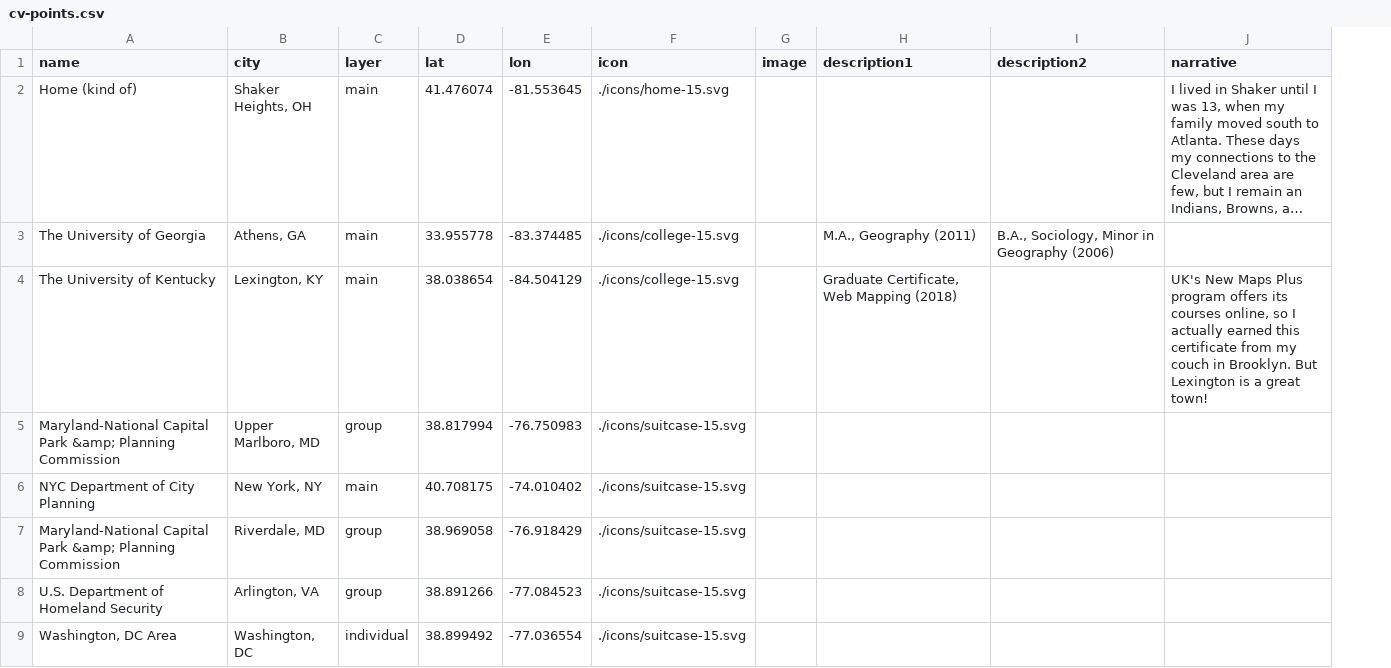
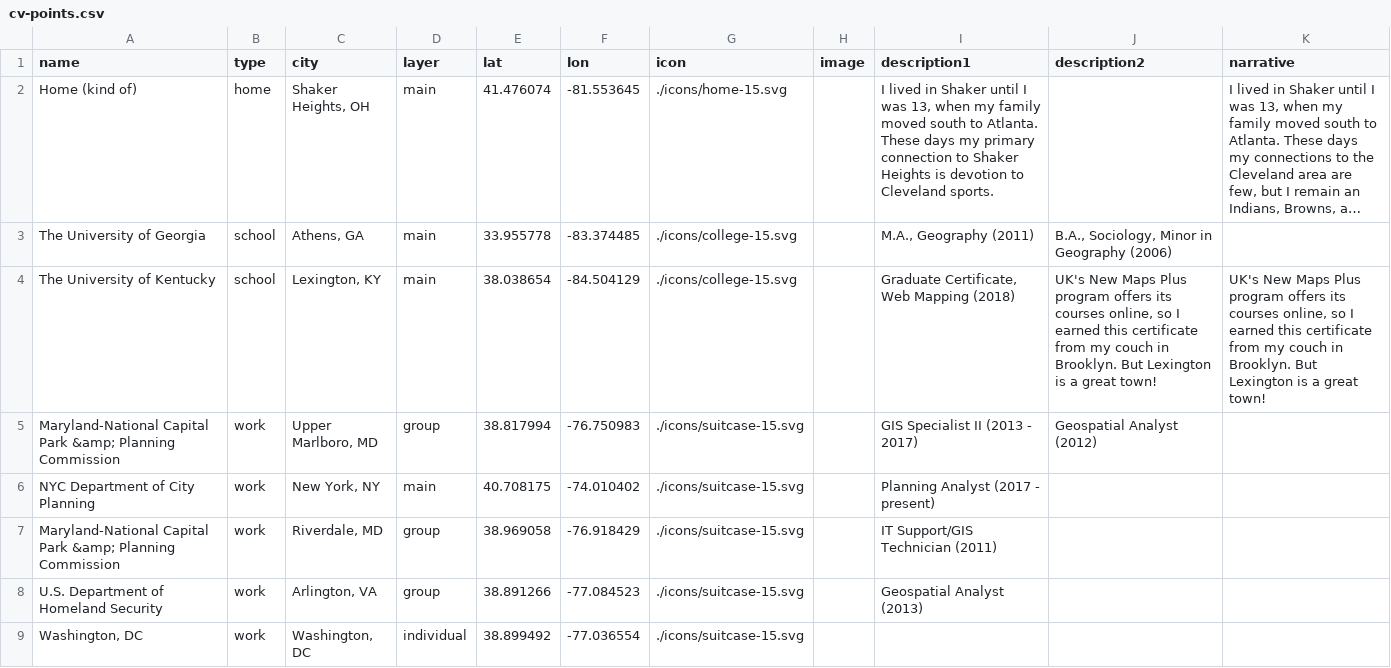
Before and after one commit to kerrygathers/kerrygathers.github.io, a CSV file: cv/data/cv-points.csv, drawn as a sheet; long unchanged cells end in …; addresses are those after the commit; the diff names each change by its address in the sheet, - before the commit and + after, or states it on an @@ line.

```diff
--- a/cv/data/cv-points.csv
+++ b/cv/data/cv-points.csv
+column B (type), rows 2-9: home | school | school | work | work | work | work | work
-I2 (description1): (empty)
+I2 (description1): I lived in Shaker until I was 13, when my family moved south to Atlanta. These days my primary connection to Shaker Heights is devotion to Cleveland sports.
-J4 (description2): (empty)
+J4 (description2): UK's New Maps Plus program offers its courses online, so I earned this certificate from my couch in Brooklyn. But Lexington is a great town!
-K4 (narrative): …so I actually earned this…
+K4 (narrative): …so I earned this…
-I5 (description1): (empty)
+I5 (description1): GIS Specialist II (2013 - 2017)
-J5 (description2): (empty)
+J5 (description2): Geospatial Analyst (2012)
-I6 (description1): (empty)
+I6 (description1): Planning Analyst (2017 - present)
-I7 (description1): (empty)
+I7 (description1): IT Support/GIS Technician (2011)
-I8 (description1): (empty)
+I8 (description1): Geospatial Analyst (2013)
-A9 (name): Washington, DC Area
+A9 (name): Washington, DC
```
Also changed, not shown: 2 other files.
